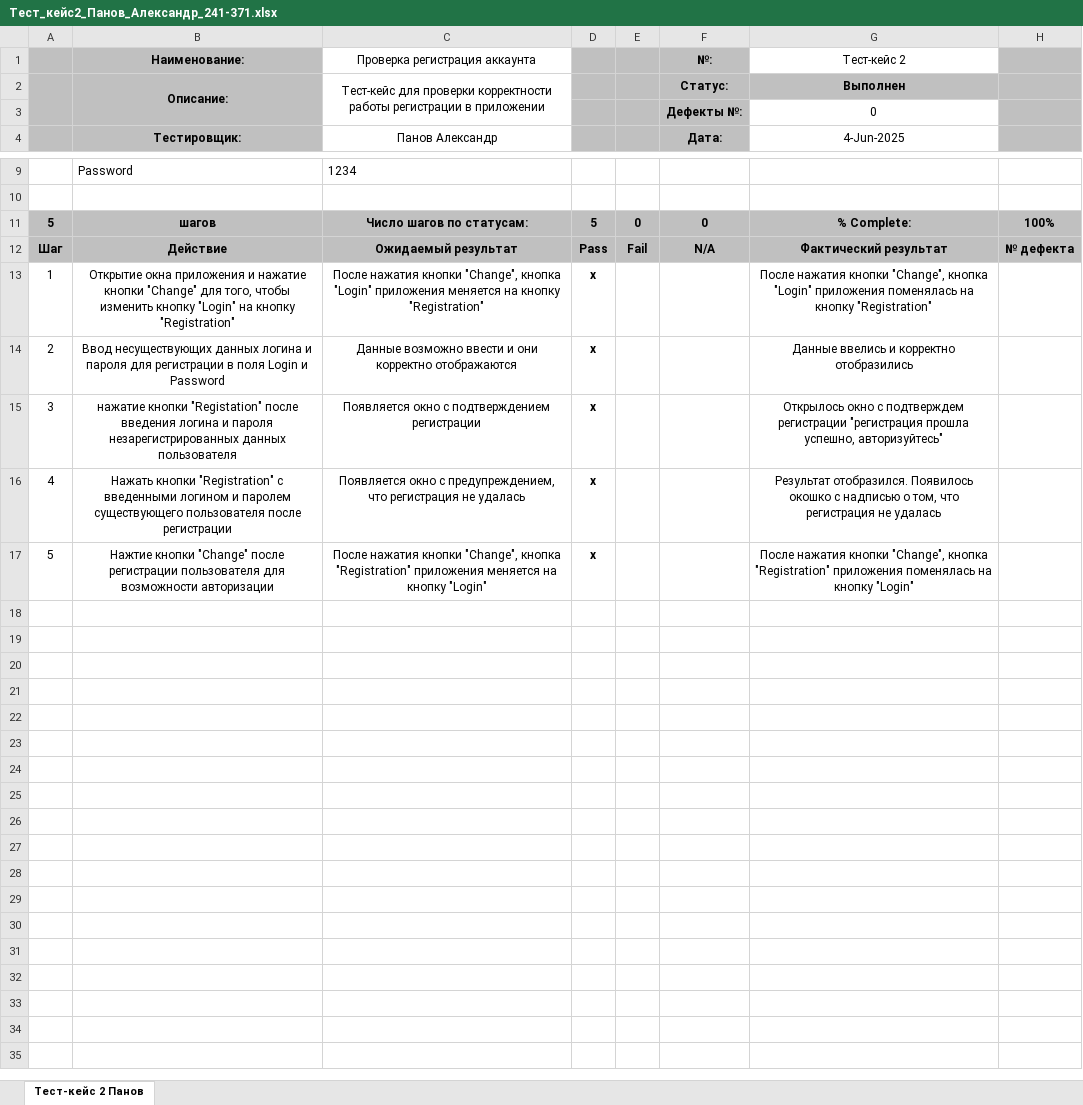
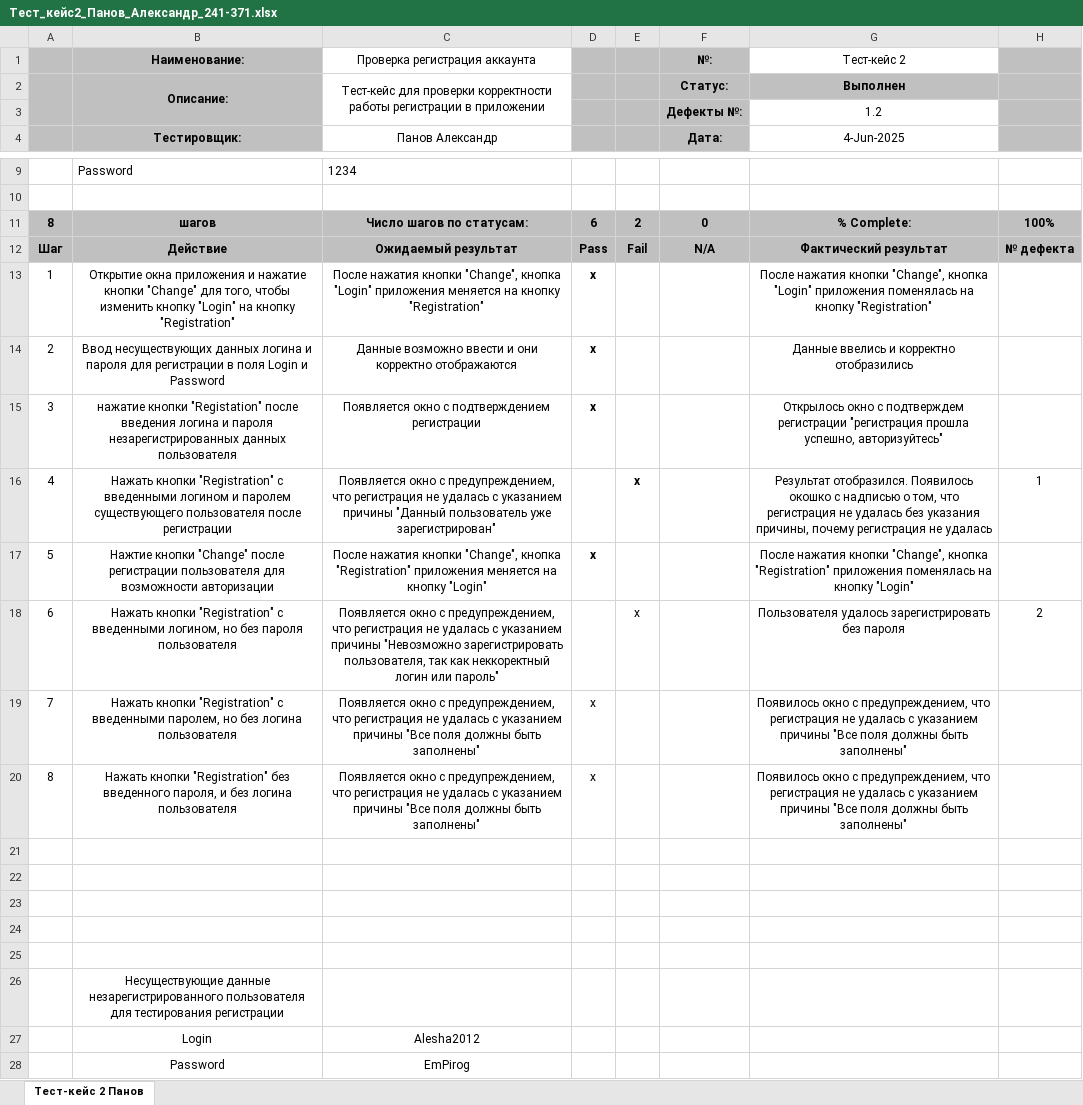
Before and after one commit to MikhailErm/ProjectTMP_2025, an Excel workbook: Тест_кейс2_Панов_Александр_241-371.xlsx, sheet Тест-кейс 2 Панов, drawn as a sheet; only a part is shown, gaps mark what is left out; values as stored, in another font and other column widths than the file's, no borders; the diff names each change by its address in the sheet, - before the commit and + after, or states it on an @@ line.

Commit message:
Update Тест_кейс2_Панов_Александр_241-371.xlsx
Измененный Тест-кейс

```diff
--- a/Тест_кейс2_Панов_Александр_241-371.xlsx (sheet Тест-кейс 2 Панов)
+++ b/Тест_кейс2_Панов_Александр_241-371.xlsx (sheet Тест-кейс 2 Панов)
-G3 (Тест-кейс 2): 0
+G3 (Тест-кейс 2): 1.2
-A11: 5
+A11: 8
-D11: 5
+D11: 6
-E11: 0
+E11: 2
-C16 (Проверка регистрация аккаунта): …не удалась
+C16 (Проверка регистрация аккаунта): …не удалась c указанием причины "Данный пользователь уже зарегистрирован"
-D16: x
+D16: (empty)
-E16: (empty)
+E16: x
-G16 (Тест-кейс 2): …не удалась
+G16 (Тест-кейс 2): …не удалась без указания причины, почему регистрация не удалась
-H16: (empty)
+H16: 1
+row 18: 6 | Нажать кнопки "Registration" с введенными логином, но без пароля пользователя | Появляется окно с предупреждением, что регистрация не удалась c указанием причины "Невозможно зарегистрировать пользователя, так как неккоректный логин или пароль" |  | x |  | Пользователя удалось зарегистрировать без пароля | 2
+row 19: 7 | Нажать кнопки "Registration" с введенными паролем, но без логина пользователя | Появляется окно с предупреждением, что регистрация не удалась c указанием причины "Все поля должны быть заполнены" | x |  |  | Появилось окно с предупреждением, что регистрация не удалась c указанием причины "Все поля должны быть заполнены"
+row 20: 8 | Нажать кнопки "Registration" без введенного пароля, и без логина пользователя | Появляется окно с предупреждением, что регистрация не удалась c указанием причины "Все поля должны быть заполнены" | x |  |  | Появилось окно с предупреждением, что регистрация не удалась c указанием причины "Все поля должны быть заполнены"
+row 21: (empty)
+row 22: (empty)
+row 23: (empty)
+row 24: (empty)
+row 25: (empty)
+row 26:  | Несуществующие данные незарегистрированного пользователя для тестирования регистрации
+row 27:  | Login | Alesha2012
+row 28:  | Password | EmPirog
```
